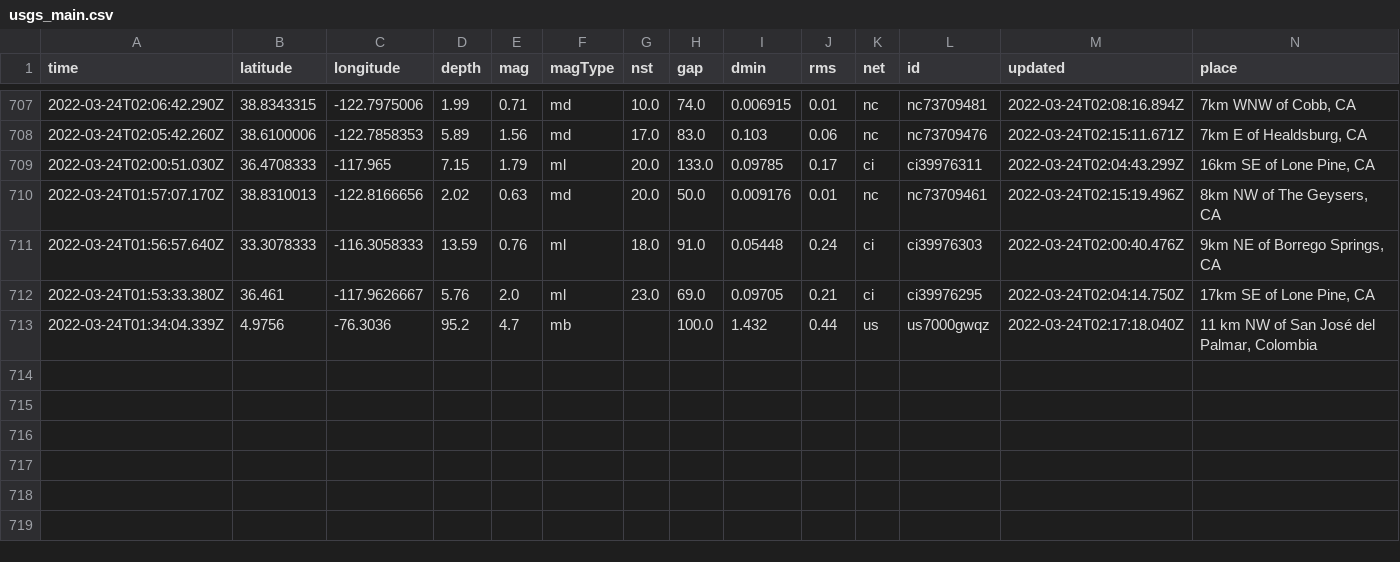
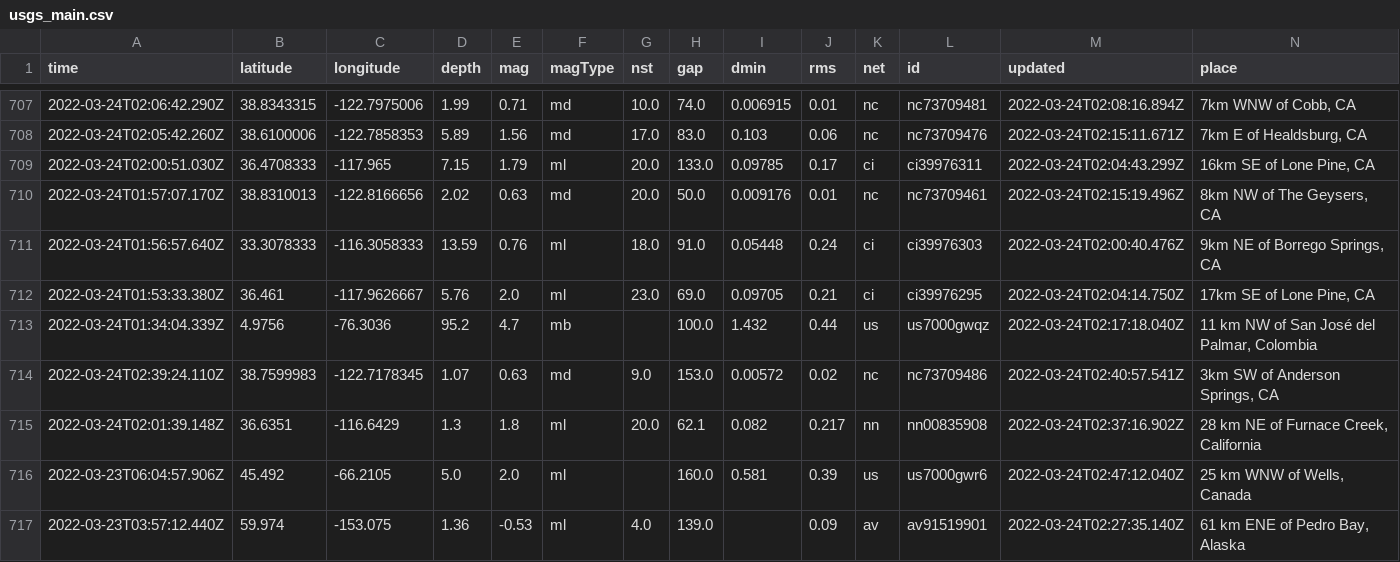
Before and after one commit to pbock/nicar22-github-actions, a CSV file: usgs_main.csv, drawn as a sheet; only a part is shown, gaps mark what is left out; rows hold the shown columns only; the diff names each change by its address in the sheet, - before the commit and + after, or states it on an @@ line.

```diff
--- a/usgs_main.csv
+++ b/usgs_main.csv
+row 714: 2022-03-24T02:39:24.110Z | 38.7599983 | -122.7178345 | 1.07 | 0.63 | md | 9.0 | 153.0 | 0.00572 | 0.02 | nc | nc73709486 | 2022-03-24T02:40:57.541Z | 3km SW of Anderson Springs, CA
+row 715: 2022-03-24T02:01:39.148Z | 36.6351 | -116.6429 | 1.3 | 1.8 | ml | 20.0 | 62.1 | 0.082 | 0.217 | nn | nn00835908 | 2022-03-24T02:37:16.902Z | 28 km NE of Furnace Creek, California
+row 716: 2022-03-23T06:04:57.906Z | 45.492 | -66.2105 | 5.0 | 2.0 | ml |  | 160.0 | 0.581 | 0.39 | us | us7000gwr6 | 2022-03-24T02:47:12.040Z | 25 km WNW of Wells, Canada
+row 717: 2022-03-23T03:57:12.440Z | 59.974 | -153.075 | 1.36 | -0.53 | ml | 4.0 | 139.0 |  | 0.09 | av | av91519901 | 2022-03-24T02:27:35.140Z | 61 km ENE of Pedro Bay, Alaska
```
Also changed, not shown: usgs_current.csv.
